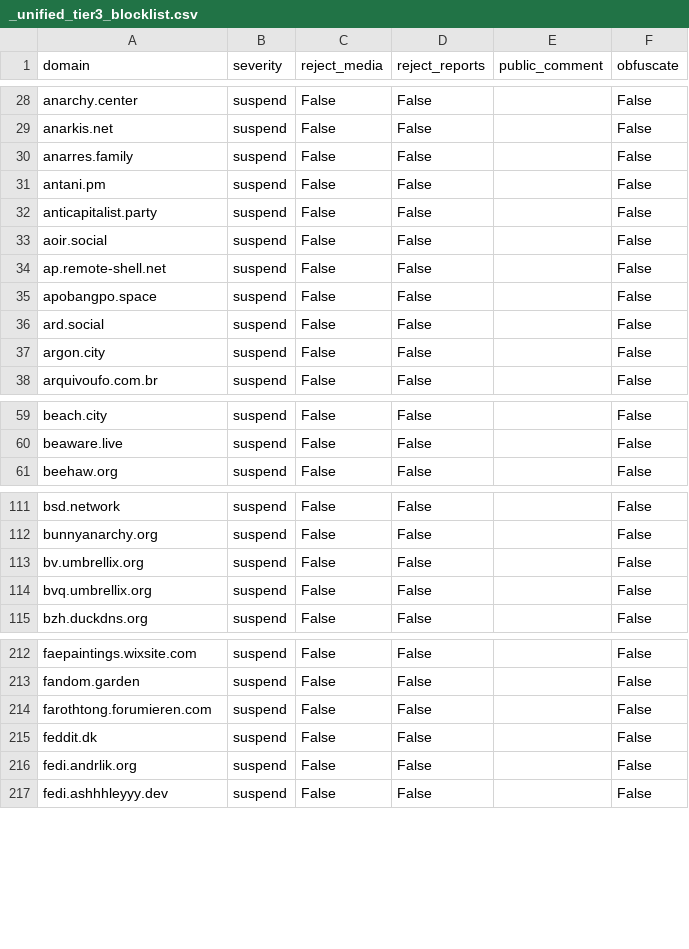
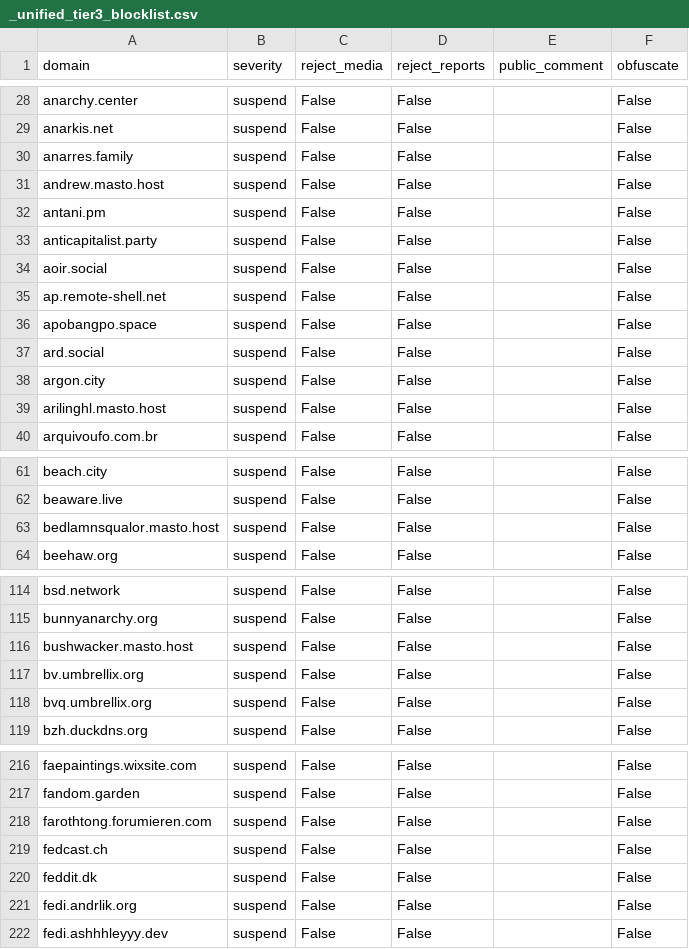
Before and after one commit to kromonos/fedi-health, a CSV file: _unified_tier3_blocklist.csv, drawn as a sheet; only a part is shown, gaps mark what is left out; the diff covers the shown part only.

```diff
--- a/_unified_tier3_blocklist.csv
+++ b/_unified_tier3_blocklist.csv
@@ -30,2 +30,3 @@ anarkis.net,suspend,False,False,,False
 anarres.family,suspend,False,False,,False
+andrew.masto.host,suspend,False,False,,False
 antani.pm,suspend,False,False,,False
@@ -37,2 +38,3 @@ ard.social,suspend,False,False,,False
 argon.city,suspend,False,False,,False
+arilinghl.masto.host,suspend,False,False,,False
 arquivoufo.com.br,suspend,False,False,,False
@@ -60,2 +62,3 @@ beach.city,suspend,False,False,,False
 beaware.live,suspend,False,False,,False
+bedlamnsqualor.masto.host,suspend,False,False,,False
 beehaw.org,suspend,False,False,,False
@@ -112,2 +115,3 @@ bsd.network,suspend,False,False,,False
 bunnyanarchy.org,suspend,False,False,,False
+bushwacker.masto.host,suspend,False,False,,False
 bv.umbrellix.org,suspend,False,False,,False
@@ -214,2 +218,3 @@ fandom.garden,suspend,False,False,,False
 farothtong.forumieren.com,suspend,False,False,,False
+fedcast.ch,suspend,False,False,,False
 feddit.dk,suspend,False,False,,False
```
Also changed, not shown: 7 added rows elsewhere in this file, _unified_tier0_blocklist.csv, _unified_tier1_blocklist.csv, 1 other file.
